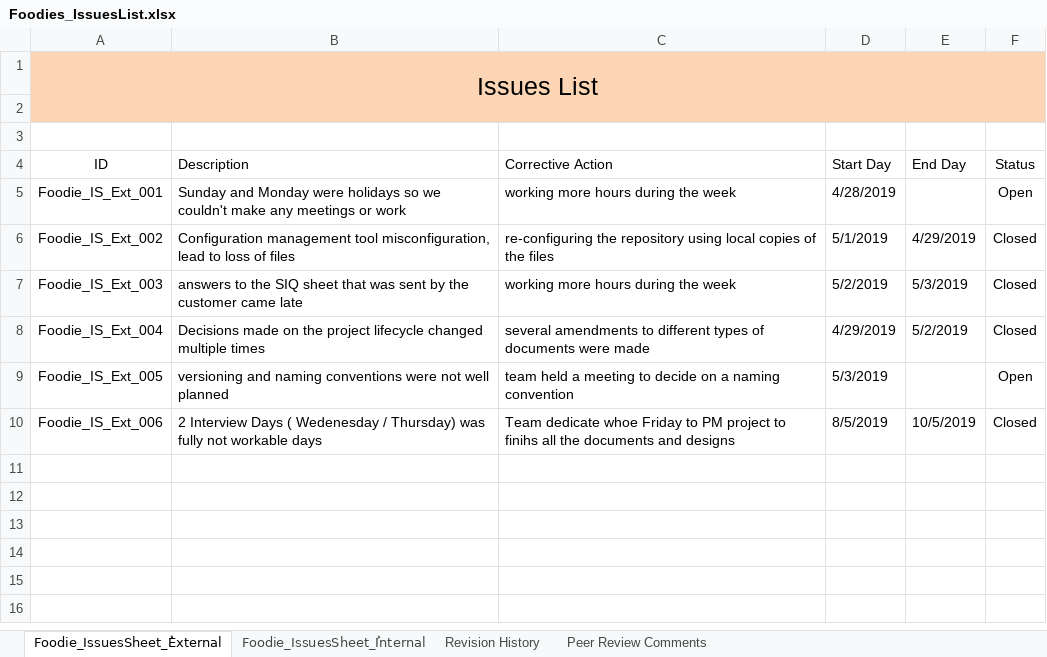
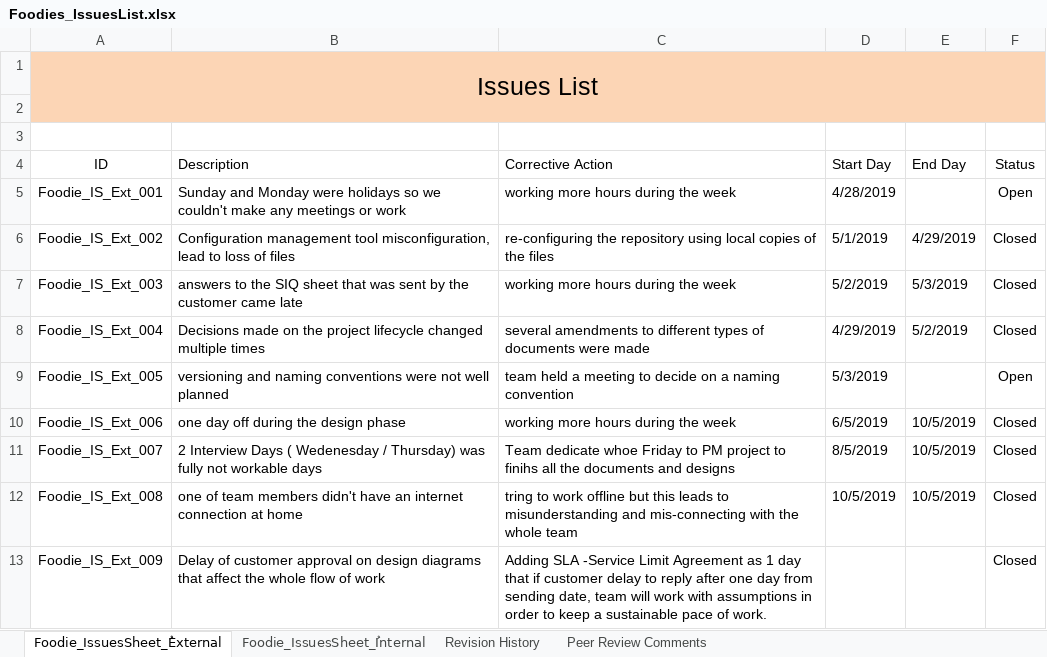
Before and after one commit to AyaHamdyAhmed/Foodies, an Excel workbook: Documents/Foodies_IssuesList.xlsx, sheet Foodie_IssuesSheet_ُExternal, drawn as a sheet; values as stored, in another font and other column widths than the file's, no borders; table styles not drawn; the diff names each change by its address in the sheet, - before the commit and + after, or states it on an @@ line.

```diff
--- a/Documents/Foodies_IssuesList.xlsx (sheet Foodie_IssuesSheet_ُExternal)
+++ b/Documents/Foodies_IssuesList.xlsx (sheet Foodie_IssuesSheet_ُExternal)
-B10 (Description): 2 Interview Days ( Wedenesday / Thursday) was fully not workable days
+B10 (Description): one day off during the design phase
-C10 (Corrective Action): Team dedicate whoe Friday to PM project to finihs all the documents and designs
+C10 (Corrective Action): working more hours during the week
-D10 (Start Day): 8/5/2019
+D10 (Start Day): 6/5/2019
+row 11: Foodie_IS_Ext_007 | 2 Interview Days ( Wedenesday / Thursday) was fully not workable days | Team dedicate whoe Friday to PM project to finihs all the documents and designs | 8/5/2019 | 10/5/2019 | Closed
+row 12: Foodie_IS_Ext_008 | one of team members didn't have an internet connection at home | tring to work offline but this leads to misunderstanding and mis-connecting with the whole team | 10/5/2019 | 10/5/2019 | Closed
+row 13: Foodie_IS_Ext_009 | Delay of customer approval on design diagrams that affect the whole flow of work | Adding SLA -Service Limit Agreement as 1 day that if customer delay to reply after one day from sending date, team will work with assumptions in order to keep a sustainable pace of work. |  |  | Closed
```
Also changed, not shown: Documents/Foodies_Risks_sheet.xlsx.
